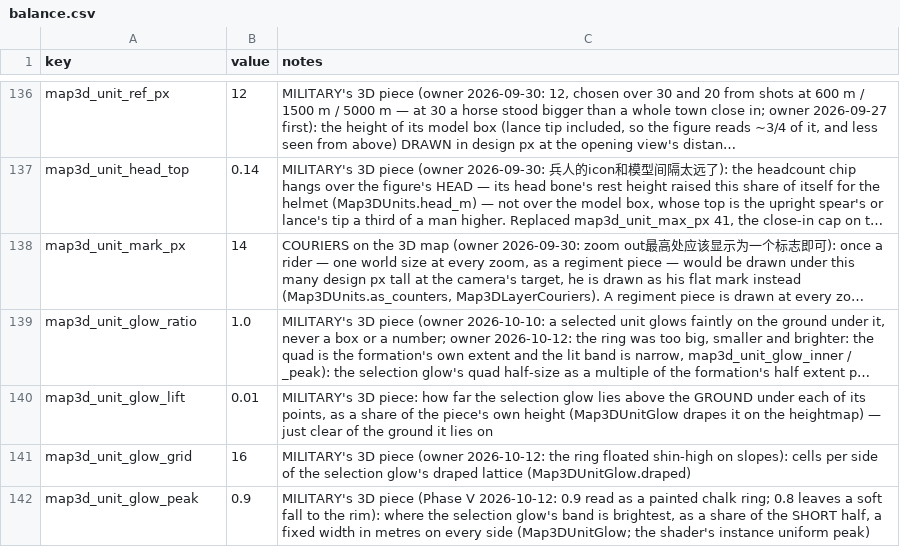
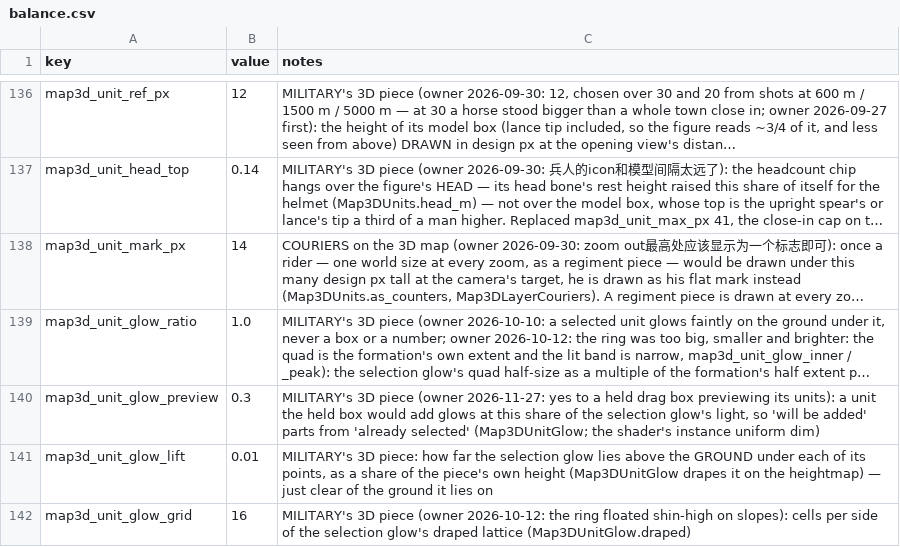
Before and after one commit to samuelzhang1201/game_design, a CSV file: data/screens/map3d/balance.csv, drawn as a sheet; only a part is shown, gaps mark what is left out; the shorter side is filled out with more unchanged rows; long unchanged cells end in …; the diff names each change by its address in the sheet, - before the commit and + after, or states it on an @@ line.

```diff
--- a/data/screens/map3d/balance.csv
+++ b/data/screens/map3d/balance.csv
+row 140: map3d_unit_glow_preview | 0.3 | MILITARY's 3D piece (owner 2026-11-27: yes to a held drag box previewing its units): a unit the held box would add glows at this share of the selection glow's light, so 'will be added' parts from 'already selected' (Map3DUnitGlow; the shader's instance uniform dim)
```
Also changed, not shown: 9 other files.
